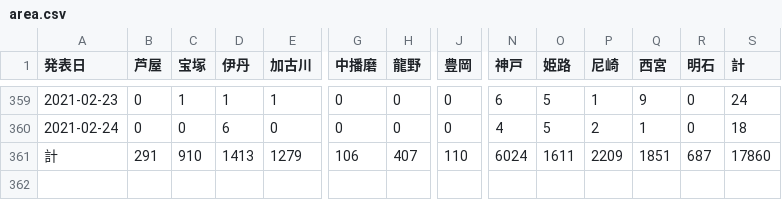
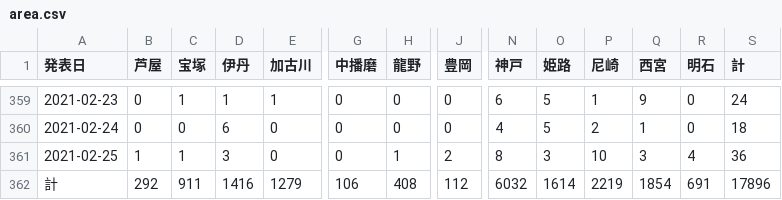
Before and after one commit to imabari/hyougo-covid19, a CSV file: area.csv, drawn as a sheet; only a part is shown, gaps mark what is left out; addresses are those after the commit; rows hold the shown columns only; the diff names each change by its address in the sheet, - before the commit and + after, or states it on an @@ line.

```diff
--- a/area.csv
+++ b/area.csv
+row 361: 2021-02-25 | 1 | 1 | 3 | 0 | 0 | 1 | 2 | 8 | 3 | 10 | 3 | 4 | 36
-B362 (芦屋): 291
+B362 (芦屋): 292
-C362 (宝塚): 910
+C362 (宝塚): 911
-D362 (伊丹): 1413
+D362 (伊丹): 1416
-H362 (龍野): 407
+H362 (龍野): 408
-J362 (豊岡): 110
+J362 (豊岡): 112
-N362 (神戸): 6024
+N362 (神戸): 6032
-O362 (姫路): 1611
+O362 (姫路): 1614
-P362 (尼崎): 2209
+P362 (尼崎): 2219
-Q362 (西宮): 1851
+Q362 (西宮): 1854
-R362 (明石): 687
+R362 (明石): 691
-S362 (計): 17860
+S362 (計): 17896
```
Also changed, not shown: ages.csv, 3 other files.
